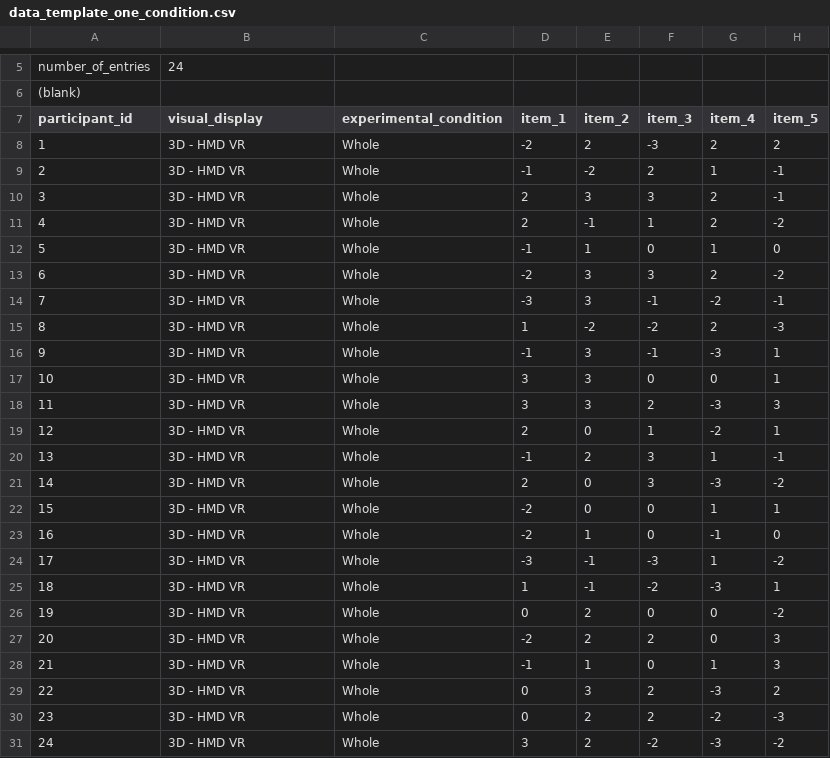
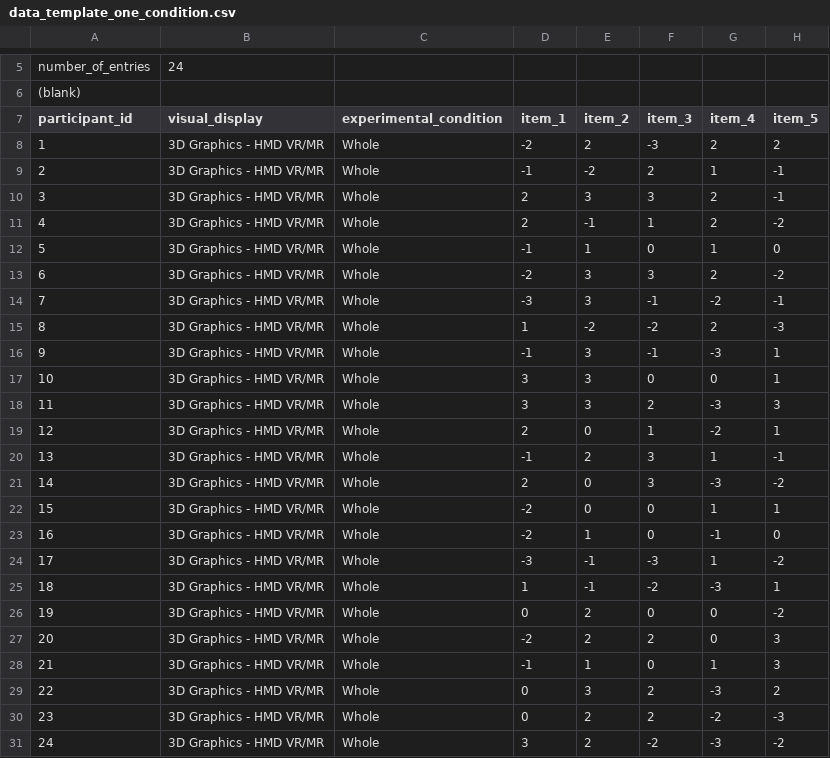
Before and after one commit to therealitydemo/therealitydemo.github.io, a CSV file: assets/documents/data_template_one_condition.csv, drawn as a sheet; only a part is shown, gaps mark what is left out; the diff names each change by its address in the sheet, - before the commit and + after, or states it on an @@ line.

```diff
--- a/assets/documents/data_template_one_condition.csv
+++ b/assets/documents/data_template_one_condition.csv
-B8:B31 (visual_display): 3D - HMD VR
+B8:B31 (visual_display): 3D Graphics - HMD VR/MR
```
Also changed, not shown: assets/documents/data_template.csv, assets/documents/data_template_two_conditions.csv, 10 other files.
